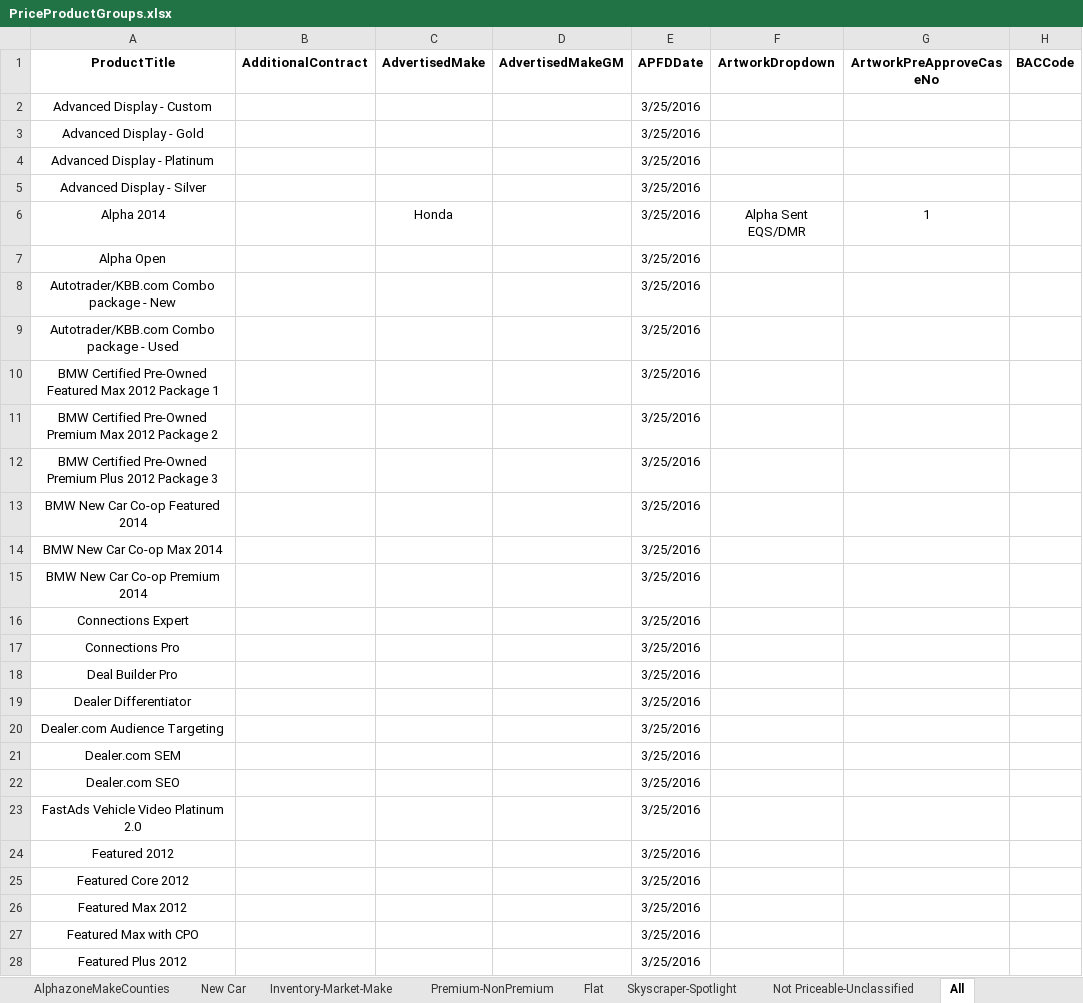
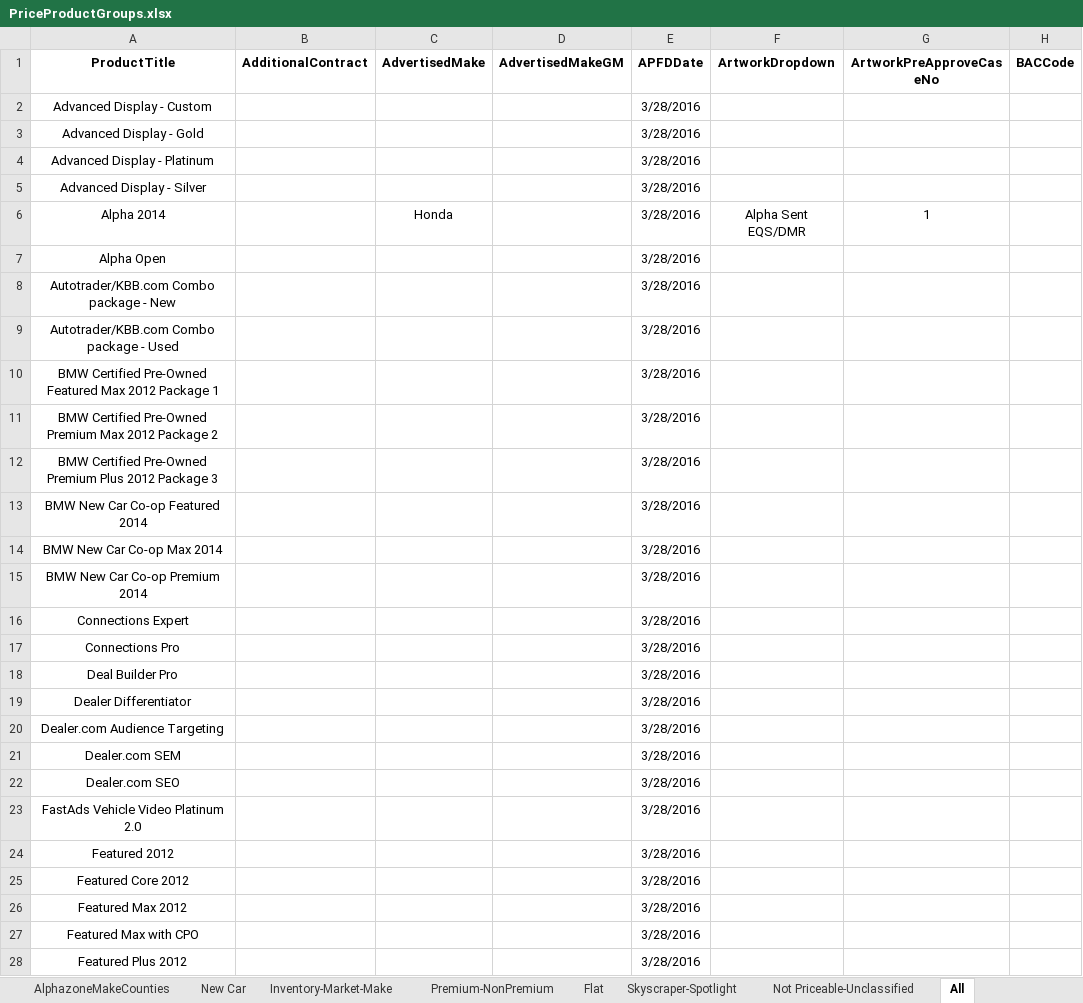
Before and after one commit to ProvarAutomation/QuotingWorkspace, an Excel workbook: Quoting/templates/PriceProductGroups.xlsx, sheet All, drawn as a sheet; only a part is shown; values as stored, in another font and other column widths than the file's, no borders; the diff covers the shown part only; the diff names each change by its address in the sheet, - before the commit and + after, or states it on an @@ line.

```diff
--- a/Quoting/templates/PriceProductGroups.xlsx (sheet All)
+++ b/Quoting/templates/PriceProductGroups.xlsx (sheet All)
-E2:E28 (APFDDate): 3/25/2016
+E2:E28 (APFDDate): 3/28/2016
```
Also changed, not shown: 88 edited cells elsewhere in this sheet, sheet AlphazoneMakeCounties, sheet Flat, sheet New Car, sheet Premium-NonPremium, sheet Skyscraper-Spotlight, sheet Not Priceable-Unclassified, 1 more sheet, 9 other files.
